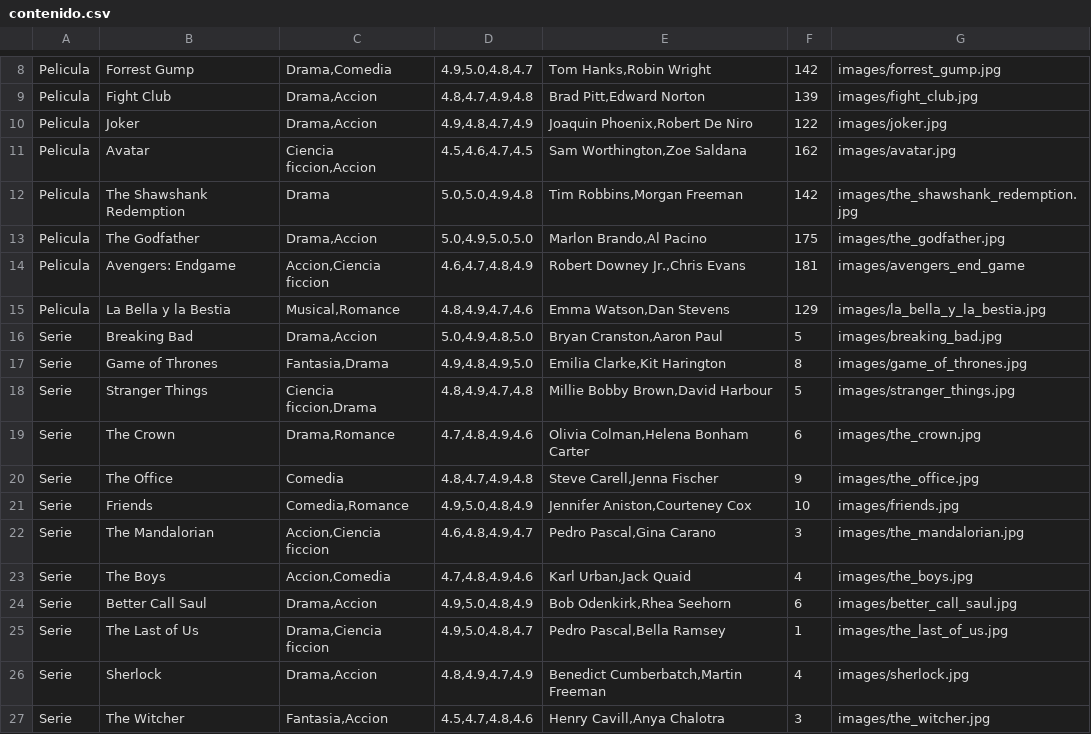
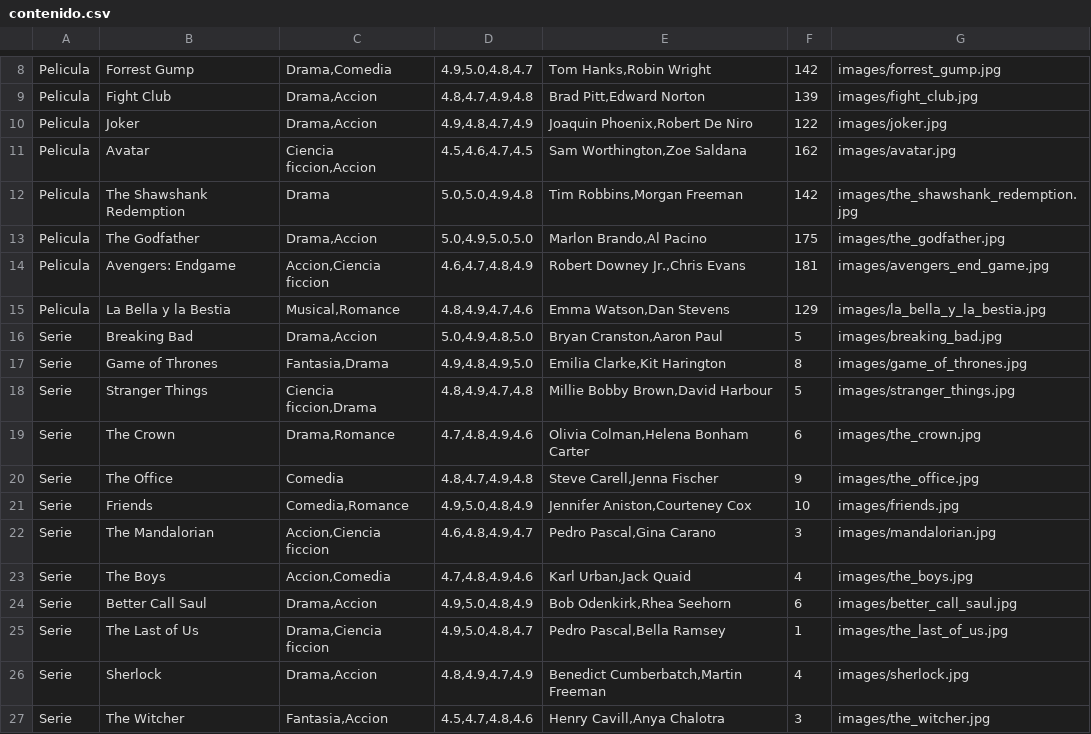
Before and after one commit to oihanec-7/tridente, a CSV file: src/data/contenido.csv, drawn as a sheet; only a part is shown, gaps mark what is left out; the diff names each change by its address in the sheet, - before the commit and + after, or states it on an @@ line.

```diff
--- a/src/data/contenido.csv
+++ b/src/data/contenido.csv
-G14: images/avengers_end_game
+G14: images/avengers_end_game.jpg
-G22: images/the_mandalorian.jpg
+G22: images/mandalorian.jpg
```
Also changed, not shown: 36 other files.
